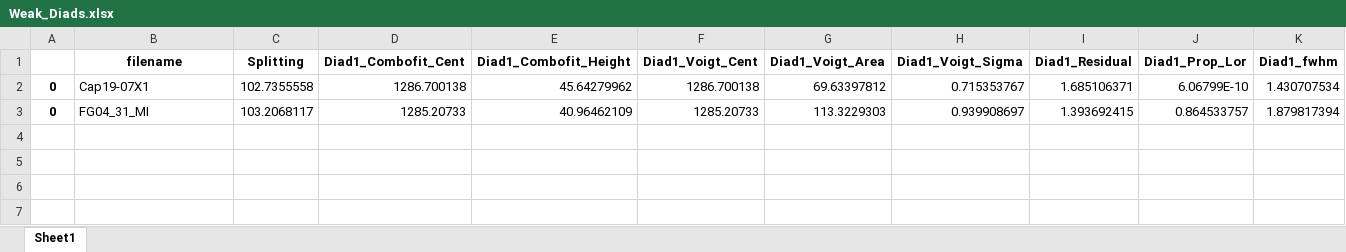
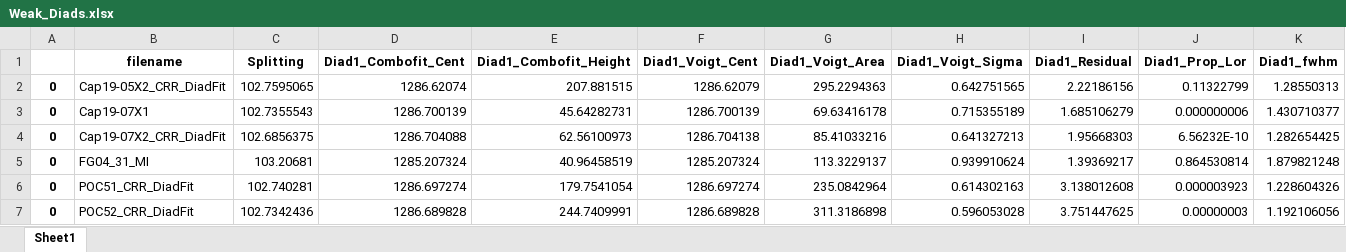
Before and after one commit to PennyWieser/DiadFit, an Excel workbook: docs/Examples/Example1a_Gas_Cell_Calibration/Weak_Diads.xlsx, sheet Sheet1, drawn as a sheet; only a part is shown; values as stored, in another font and other column widths than the file's, no borders; addresses are those after the commit; rows hold the shown columns only; the diff covers the shown part only; the diff names each change by its address in the sheet, - before the commit and + after, or states it on an @@ line.

```diff
--- a/docs/Examples/Example1a_Gas_Cell_Calibration/Weak_Diads.xlsx (sheet Sheet1)
+++ b/docs/Examples/Example1a_Gas_Cell_Calibration/Weak_Diads.xlsx (sheet Sheet1)
+row 2: 0 | Cap19-05X2_CRR_DiadFit | 102.7595065 | 1286.62074 | 207.881515 | 1286.62079 | 295.2294363 | 0.642751565 | 2.22186156 | 0.11322799 | 1.28550313
-C3 (Splitting): 102.7355558
+C3 (Splitting): 102.7355543
-D3 (Diad1_Combofit_Cent): 1286.700138
+D3 (Diad1_Combofit_Cent): 1286.700139
-E3 (Diad1_Combofit_Height): 45.64279962
+E3 (Diad1_Combofit_Height): 45.64282731
-F3 (Diad1_Voigt_Cent): 1286.700138
+F3 (Diad1_Voigt_Cent): 1286.700139
-G3 (Diad1_Voigt_Area): 69.63397812
+G3 (Diad1_Voigt_Area): 69.63416178
-H3 (Diad1_Voigt_Sigma): 0.715353767
+H3 (Diad1_Voigt_Sigma): 0.715355189
-I3 (Diad1_Residual): 1.685106371
+I3 (Diad1_Residual): 1.685106279
-J3 (Diad1_Prop_Lor): 6.06799E-10
+J3 (Diad1_Prop_Lor): 0.000000006
-K3 (Diad1_fwhm): 1.430707534
+K3 (Diad1_fwhm): 1.430710377
+row 4: 0 | Cap19-07X2_CRR_DiadFit | 102.6856375 | 1286.704088 | 62.56100973 | 1286.704138 | 85.41033216 | 0.641327213 | 1.95668303 | 6.56232E-10 | 1.282654425
-C5 (Splitting): 103.2068117
+C5 (Splitting): 103.20681
-D5 (Diad1_Combofit_Cent): 1285.20733
+D5 (Diad1_Combofit_Cent): 1285.207324
-E5 (Diad1_Combofit_Height): 40.96462109
+E5 (Diad1_Combofit_Height): 40.96458519
-F5 (Diad1_Voigt_Cent): 1285.20733
+F5 (Diad1_Voigt_Cent): 1285.207324
-G5 (Diad1_Voigt_Area): 113.3229303
+G5 (Diad1_Voigt_Area): 113.3229137
-H5 (Diad1_Voigt_Sigma): 0.939908697
+H5 (Diad1_Voigt_Sigma): 0.939910624
-I5 (Diad1_Residual): 1.393692415
+I5 (Diad1_Residual): 1.39369217
-J5 (Diad1_Prop_Lor): 0.864533757
+J5 (Diad1_Prop_Lor): 0.864530814
-K5 (Diad1_fwhm): 1.879817394
+K5 (Diad1_fwhm): 1.879821248
+row 6: 0 | POC51_CRR_DiadFit | 102.740281 | 1286.697274 | 179.7541054 | 1286.697274 | 235.0842964 | 0.614302163 | 3.138012608 | 0.000003923 | 1.228604326
+row 7: 0 | POC52_CRR_DiadFit | 102.7342436 | 1286.689828 | 244.7409991 | 1286.689828 | 311.3186898 | 0.596053028 | 3.751447625 | 0.00000003 | 1.192106056
```
Also changed, not shown: 6 added rows and 14 edited cells elsewhere in this sheet, docs/Examples/Example1a_Gas_Cell_Calibration/Calibration_fitting.xlsx, docs/Examples/Example1a_Gas_Cell_Calibration/Fityk_results.xlsx, 41 other files.
